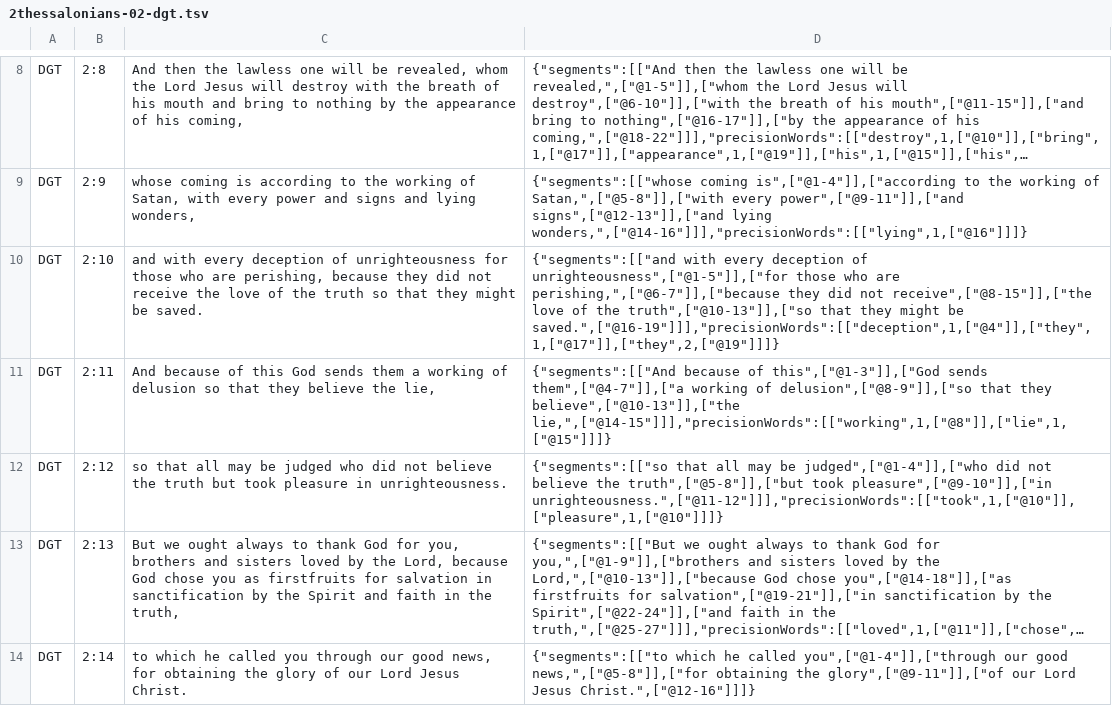
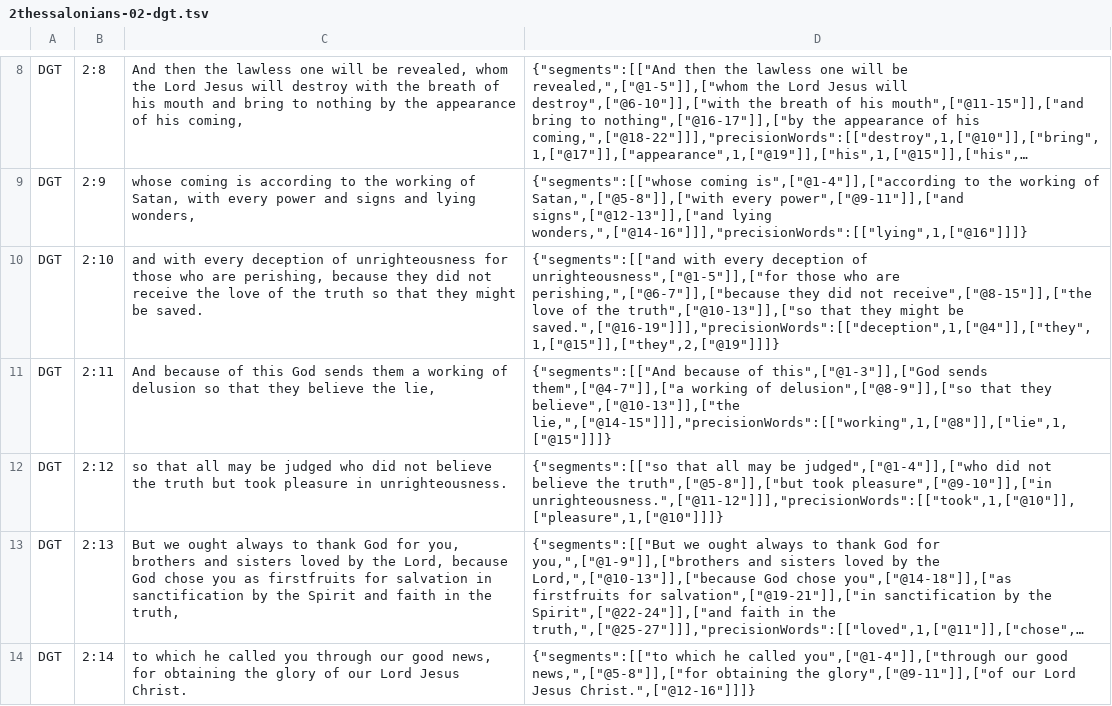
Before and after one commit to darethehair/DGTBible, a TSV file: data/authoring/2thessalonians-02-dgt.tsv, drawn as a sheet; only a part is shown, gaps mark what is left out; long unchanged cells end in …; the diff names each change by its address in the sheet, - before the commit and + after, or states it on an @@ line.

Commit message:
Correct 2 Thessalonians 2:10 first pronoun ordinal

```diff
--- a/data/authoring/2thessalonians-02-dgt.tsv
+++ b/data/authoring/2thessalonians-02-dgt.tsv
-D10: …might be saved.",["@16-19"]]],"precisionWords":[["deception",1,["@4"]],["they",1,["@17"]],["they",2,["@19"]]]}
+D10: …might be saved.",["@16-19"]]],"precisionWords":[["deception",1,["@4"]],["they",1,["@15"]],["they",2,["@19"]]]}
```
